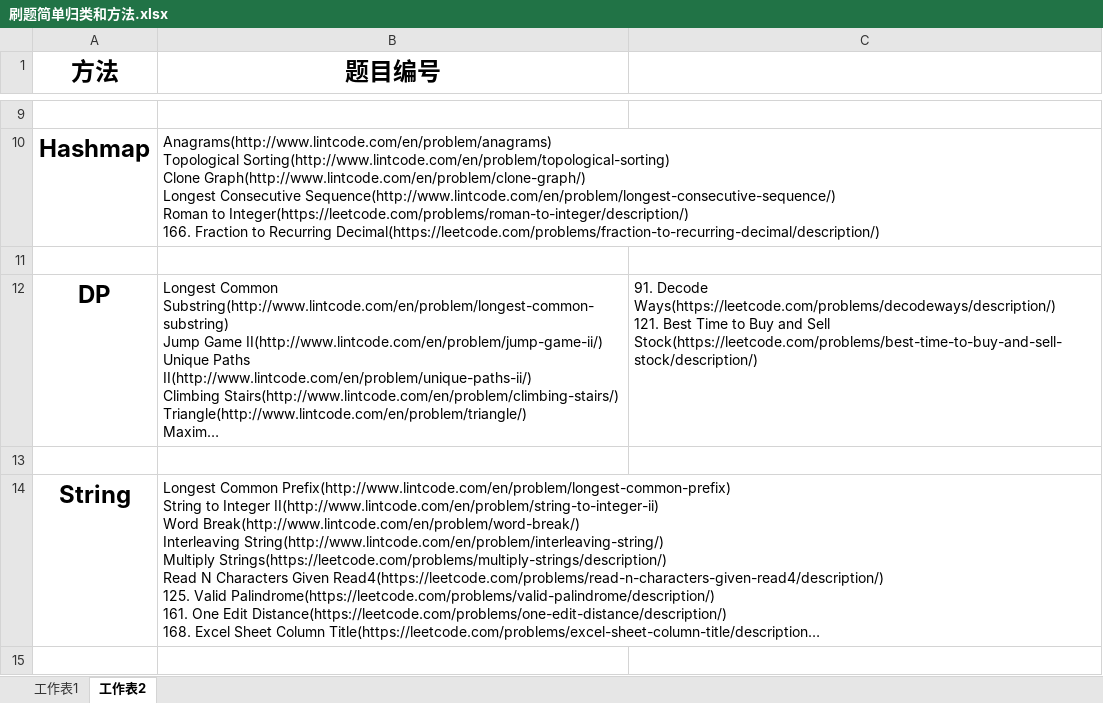
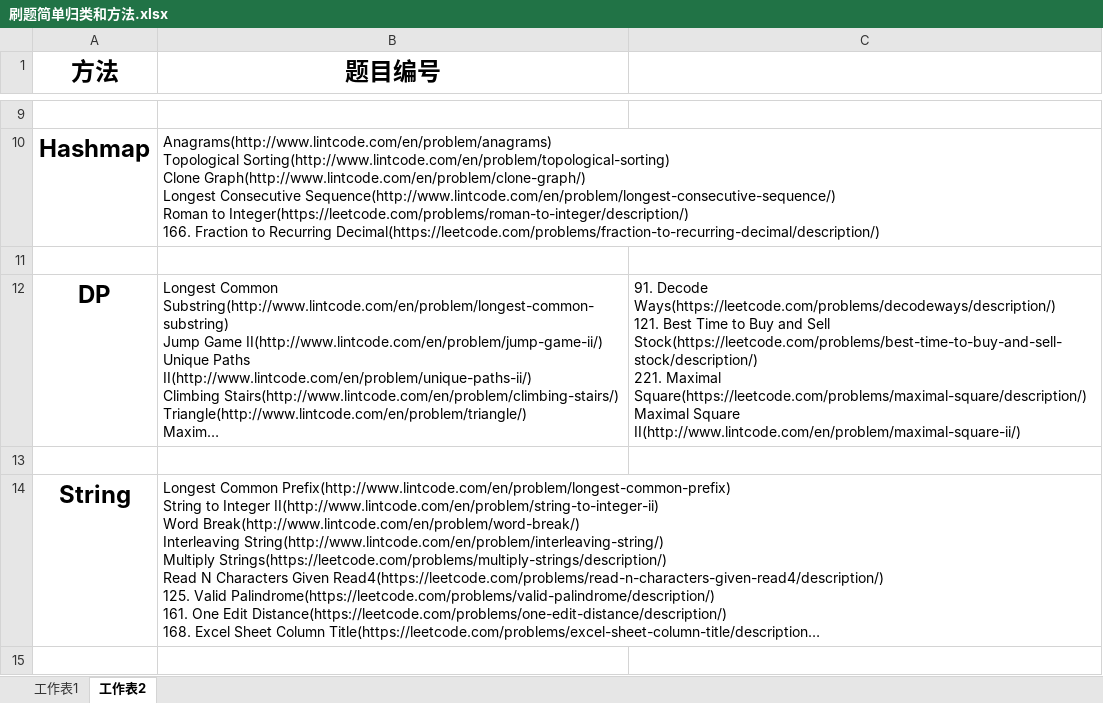
Before and after one commit to freezaku/LeetCode, an Excel workbook: 刷题简单归类和方法.xlsx, sheet 工作表2, drawn as a sheet; only a part is shown, gaps mark what is left out; long unchanged cells end in …; values as stored, in another font and other column widths than the file's, no borders; ↵ is a line break in a cell; the diff covers the shown part only; the diff names each change by its address in the sheet, - before the commit and + after, or states it on an @@ line.

```diff
--- a/刷题简单归类和方法.xlsx (sheet 工作表2)
+++ b/刷题简单归类和方法.xlsx (sheet 工作表2)
-C12: …Sell Stock(https://leetcode.com/problems/best-time-to-buy-and-sell-stock/description/)
+C12: …Sell Stock(https://leetcode.com/problems/best-time-to-buy-and-sell-stock/description/) ↵ 221. Maximal Square(https://leetcode.com/problems/maximal-square/description/) ↵ Maximal Square II(http://www.lintcode.com/en/problem/maximal-square-ii/)
```
Also changed, not shown: 4 added rows and 9 edited cells elsewhere in this sheet, sheet 工作表1, 13 other files.
